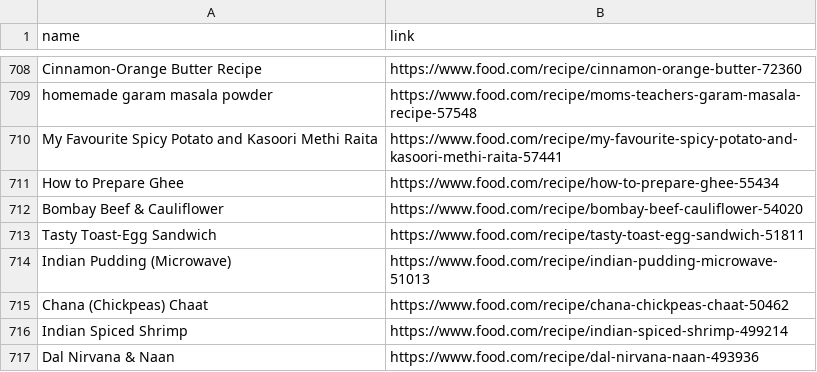
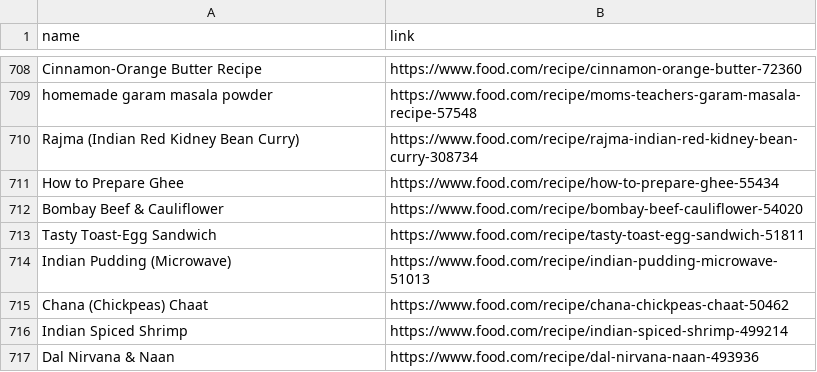
Before and after one commit to Theistic-guy/DEEP-CHEF-PROJECT, a CSV file: ADITI/recipes.csv, drawn as a sheet; only a part is shown, gaps mark what is left out.

```diff
--- a/ADITI/recipes.csv
+++ b/ADITI/recipes.csv
@@ -709,3 +709,3 @@ Cinnamon-Orange Butter Recipe,https://www.food.com/recipe/cinnamon-orange-butter
 homemade garam masala powder,https://www.food.com/recipe/moms-teachers-garam-masala-recipe-57548
-My Favourite Spicy Potato and Kasoori Methi Raita,https://www.food.com/recipe/my-favourite-spicy-potato-and-kasoori-methi-raita-57441
+Rajma (Indian Red Kidney Bean Curry),https://www.food.com/recipe/rajma-indian-red-kidney-bean-curry-308734
 How to Prepare Ghee,https://www.food.com/recipe/how-to-prepare-ghee-55434
```
Also changed, not shown: links_copy_main.csv, 12 other files.
